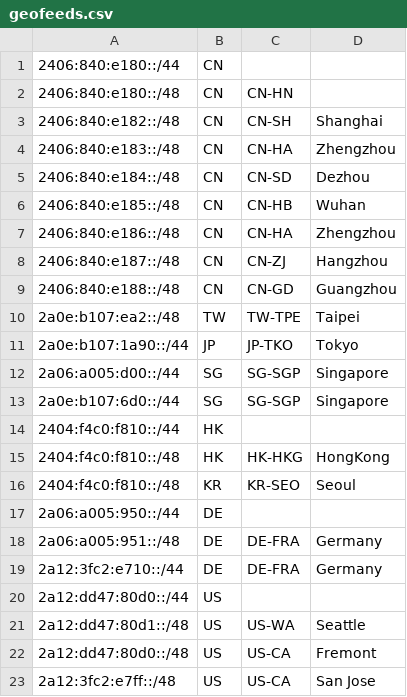
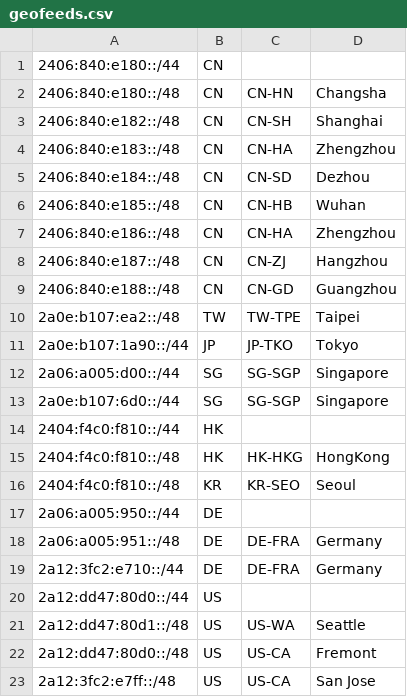
Before and after one commit to JSMSR/JSMSR-NetWork-GeoFeed, a CSV file: geofeeds.csv, drawn as a sheet.

Commit message:
Update geofeeds.csv

```diff
--- a/geofeeds.csv
+++ b/geofeeds.csv
@@ -1,3 +1,3 @@
 2406:840:e180::/44,CN,,
-2406:840:e180::/48,CN,CN-HN,
+2406:840:e180::/48,CN,CN-HN,Changsha
 2406:840:e182::/48,CN,CN-SH,Shanghai
```
